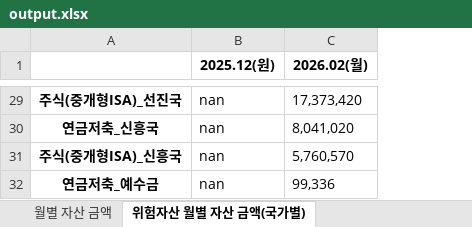
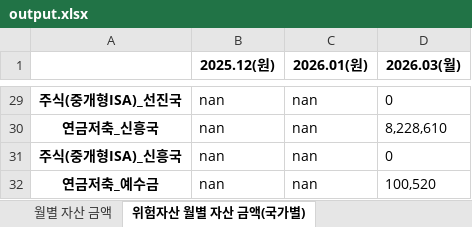
Before and after one commit to xotmd6666/Finance, an Excel workbook: output.xlsx, sheet 위험자산 월별 자산 금액(국가별), drawn as a sheet; only a part is shown, gaps mark what is left out; values as stored, in another font and other column widths than the file's, no borders; the diff covers the shown part only; the diff names each change by its address in the sheet, - before the commit and + after, or states it on an @@ line.

```diff
--- a/output.xlsx (sheet 위험자산 월별 자산 금액(국가별))
+++ b/output.xlsx (sheet 위험자산 월별 자산 금액(국가별))
+column D (2026.03(월)), rows 29-32: 0 | 8,228,610 | 0 | 100,520
-C1: 2026.02(월)
+C1: 2026.01(원)
-C29 (2026.01(원)): 17,373,420
+C29 (2026.01(원)): nan
-C30 (2026.01(원)): 8,041,020
+C30 (2026.01(원)): nan
-C31 (2026.01(원)): 5,760,570
+C31 (2026.01(원)): nan
-C32 (2026.01(원)): 99,336
+C32 (2026.01(원)): nan
```
Also changed, not shown: 13 edited cells elsewhere in this sheet, sheet 월별 자산 금액, 1 other file.
